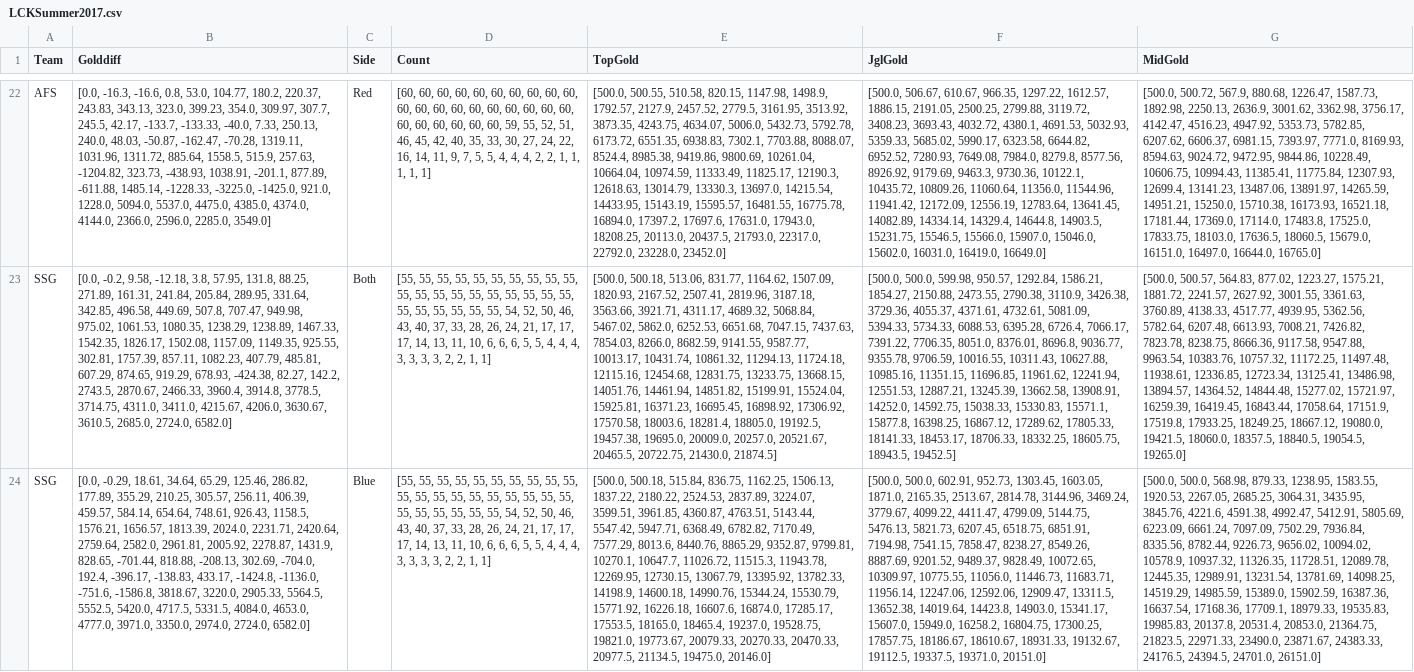
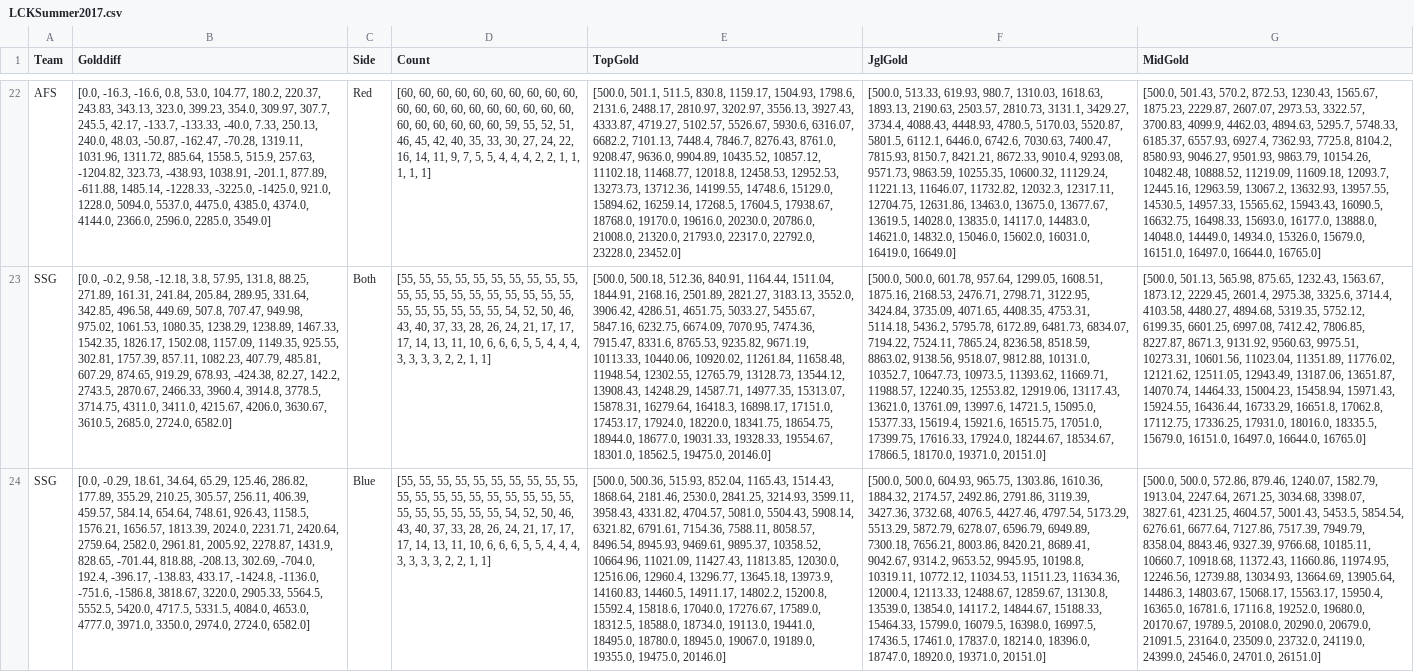
Before and after one commit to Tham-A/Final-Year-Project, a CSV file: Notebooks/LCKSummer2017.csv, drawn as a sheet; only a part is shown, gaps mark what is left out; the diff covers the shown part only; the diff names each change by its address in the sheet, - before the commit and + after, or states it on an @@ line.

Commit message:
fixed error that was selecting incorrect data

```diff
--- a/Notebooks/LCKSummer2017.csv
+++ b/Notebooks/LCKSummer2017.csv
-E22 (TopGold): [500.0, 500.55, 510.58, 820.15, 1147.98, 1498.9, 1792.57, 2127.9, 2457.52, 2779.5, 3161.95, 3513.92, 3873.35, 4243.75, 4634.07, 5006.0, 5432.73, 5792.78, 6173.72, 6551.35, 6938.83, 7302.1, 7703.88, 8088.07, 8524.4, 8985.38, 9419.86, 9800.69, 10261.04, 10664.04, 10974.59, 11333.49, 11825.17, 12190.3, 12618.63, 13014.79, 13330.3, 13697.0, 14215.54, 14433.95, 15143.19, 15595.57, 16481.55, 16775.78, 16894.0, 17397.2, 17697.6, 17631.0, 17943.0, 18208.25, 20113.0, 20437.5, 21793.0, 22317.0,…
+E22 (TopGold): [500.0, 501.1, 511.5, 830.8, 1159.17, 1504.93, 1798.6, 2131.6, 2488.17, 2810.97, 3202.97, 3556.13, 3927.43, 4333.87, 4719.27, 5102.57, 5526.67, 5930.6, 6316.07, 6682.2, 7101.13, 7448.4, 7846.7, 8276.43, 8761.0, 9208.47, 9636.0, 9904.89, 10435.52, 10857.12, 11102.18, 11468.77, 12018.8, 12458.53, 12952.53, 13273.73, 13712.36, 14199.55, 14748.6, 15129.0, 15894.62, 16259.14, 17268.5, 17604.5, 17938.67, 18768.0, 19170.0, 19616.0, 20230.0, 20786.0, 21008.0, 21320.0, 21793.0, 22317.0,…
-F22 (JglGold): [500.0, 506.67, 610.67, 966.35, 1297.22, 1612.57, 1886.15, 2191.05, 2500.25, 2799.88, 3119.72, 3408.23, 3693.43, 4032.72, 4380.1, 4691.53, 5032.93, 5359.33, 5685.02, 5990.17, 6323.58, 6644.82, 6952.52, 7280.93, 7649.08, 7984.0, 8279.8, 8577.56, 8926.92, 9179.69, 9463.3, 9730.36, 10122.1, 10435.72, 10809.26, 11060.64, 11356.0, 11544.96, 11941.42, 12172.09, 12556.19, 12783.64, 13641.45, 14082.89, 14334.14, 14329.4, 14644.8, 14903.5, 15231.75, 15546.5, 15566.0, 15907.0, 15046.0, 15602.0,…
+F22 (JglGold): [500.0, 513.33, 619.93, 980.7, 1310.03, 1618.63, 1893.13, 2190.63, 2503.57, 2810.73, 3131.1, 3429.27, 3734.4, 4088.43, 4448.93, 4780.5, 5170.03, 5520.87, 5801.5, 6112.1, 6446.0, 6742.6, 7030.63, 7400.47, 7815.93, 8150.7, 8421.21, 8672.33, 9010.4, 9293.08, 9571.73, 9863.59, 10255.35, 10600.32, 11129.24, 11221.13, 11646.07, 11732.82, 12032.3, 12317.11, 12704.75, 12631.86, 13463.0, 13675.0, 13677.67, 13619.5, 14028.0, 13835.0, 14117.0, 14483.0, 14621.0, 14832.0, 15046.0, 15602.0,…
-G22 (MidGold): [500.0, 500.72, 567.9, 880.68, 1226.47, 1587.73, 1892.98, 2250.13, 2636.9, 3001.62, 3362.98, 3756.17, 4142.47, 4516.23, 4947.92, 5353.73, 5782.85, 6207.62, 6606.37, 6981.15, 7393.97, 7771.0, 8169.93, 8594.63, 9024.72, 9472.95, 9844.86, 10228.49, 10606.75, 10994.43, 11385.41, 11775.84, 12307.93, 12699.4, 13141.23, 13487.06, 13891.97, 14265.59, 14951.21, 15250.0, 15710.38, 16173.93, 16521.18, 17181.44, 17369.0, 17114.0, 17483.8, 17525.0, 17833.75, 18103.0, 17636.5, 18060.5, 15679.0, 16151.0,…
+G22 (MidGold): [500.0, 501.43, 570.2, 872.53, 1230.43, 1565.67, 1875.23, 2229.87, 2607.07, 2973.53, 3322.57, 3700.83, 4099.9, 4462.03, 4894.63, 5295.7, 5748.33, 6185.37, 6557.93, 6927.4, 7362.93, 7725.8, 8104.2, 8580.93, 9046.27, 9501.93, 9863.79, 10154.26, 10482.48, 10888.52, 11219.09, 11609.18, 12093.7, 12445.16, 12963.59, 13067.2, 13632.93, 13957.55, 14530.5, 14957.33, 15565.62, 15943.43, 16090.5, 16632.75, 16498.33, 15693.0, 16177.0, 13888.0, 14048.0, 14449.0, 14934.0, 15326.0, 15679.0, 16151.0,…
-E23 (TopGold): [500.0, 500.18, 513.06, 831.77, 1164.62, 1507.09, 1820.93, 2167.52, 2507.41, 2819.96, 3187.18, 3563.66, 3921.71, 4311.17, 4689.32, 5068.84, 5467.02, 5862.0, 6252.53, 6651.68, 7047.15, 7437.63, 7854.03, 8266.0, 8682.59, 9141.55, 9587.77, 10013.17, 10431.74, 10861.32, 11294.13, 11724.18, 12115.16, 12454.68, 12831.75, 13233.75, 13668.15, 14051.76, 14461.94, 14851.82, 15199.91, 15524.04, 15925.81, 16371.23, 16695.45, 16898.92, 17306.92, 17570.58, 18003.6, 18281.4, 18805.0, 19192.5, 19457.38, 19695.0, 20009.0, 20257.0, 20521.67, 20465.5, 20722.75, 21430.0, 21874.5]
+E23 (TopGold): [500.0, 500.18, 512.36, 840.91, 1164.44, 1511.04, 1844.91, 2168.16, 2501.89, 2821.27, 3183.13, 3552.0, 3906.42, 4286.51, 4651.75, 5033.27, 5455.67, 5847.16, 6232.75, 6674.09, 7070.95, 7474.36, 7915.47, 8331.6, 8765.53, 9235.82, 9671.19, 10113.33, 10440.06, 10920.02, 11261.84, 11658.48, 11948.54, 12302.55, 12765.79, 13128.73, 13544.12, 13908.43, 14248.29, 14587.71, 14977.35, 15313.07, 15878.31, 16279.64, 16418.3, 16898.17, 17151.0, 17453.17, 17924.0, 18220.0, 18341.75, 18654.75, 18944.0, 18677.0, 19031.33, 19328.33, 19554.67, 18301.0, 18562.5, 19475.0, 20146.0]
-F23 (JglGold): [500.0, 500.0, 599.98, 950.57, 1292.84, 1586.21, 1854.27, 2150.88, 2473.55, 2790.38, 3110.9, 3426.38, 3729.36, 4055.37, 4371.61, 4732.61, 5081.09, 5394.33, 5734.33, 6088.53, 6395.28, 6726.4, 7066.17, 7391.22, 7706.35, 8051.0, 8376.01, 8696.8, 9036.77, 9355.78, 9706.59, 10016.55, 10311.43, 10627.88, 10985.16, 11351.15, 11696.85, 11961.62, 12241.94, 12551.53, 12887.21, 13245.39, 13662.58, 13908.91, 14252.0, 14592.75, 15038.33, 15330.83, 15571.1, 15877.8, 16398.25, 16867.12, 17289.62, 17805.33, 18141.33, 18453.17, 18706.33, 18332.25, 18605.75, 18943.5, 19452.5]
+F23 (JglGold): [500.0, 500.0, 601.78, 957.64, 1299.05, 1608.51, 1875.16, 2168.53, 2476.71, 2798.71, 3122.95, 3424.84, 3735.09, 4071.65, 4408.35, 4753.31, 5114.18, 5436.2, 5795.78, 6172.89, 6481.73, 6834.07, 7194.22, 7524.11, 7865.24, 8236.58, 8518.59, 8863.02, 9138.56, 9518.07, 9812.88, 10131.0, 10352.7, 10647.73, 10973.5, 11393.62, 11669.71, 11988.57, 12240.35, 12553.82, 12919.06, 13117.43, 13621.0, 13761.09, 13997.6, 14721.5, 15095.0, 15377.33, 15619.4, 15921.6, 16515.75, 17051.0, 17399.75, 17616.33, 17924.0, 18244.67, 18534.67, 17866.5, 18170.0, 19371.0, 20151.0]
-G23 (MidGold): [500.0, 500.57, 564.83, 877.02, 1223.27, 1575.21, 1881.72, 2241.57, 2627.92, 3001.55, 3361.63, 3760.89, 4138.33, 4517.77, 4939.95, 5362.56, 5782.64, 6207.48, 6613.93, 7008.21, 7426.82, 7823.78, 8238.75, 8666.36, 9117.58, 9547.88, 9963.54, 10383.76, 10757.32, 11172.25, 11497.48, 11938.61, 12336.85, 12723.34, 13125.41, 13486.98, 13894.57, 14364.52, 14844.48, 15277.02, 15721.97, 16259.39, 16419.45, 16843.44, 17058.64, 17151.9, 17519.8, 17933.25, 18249.25, 18667.12, 19080.0, 19421.5, 18060.0, 18357.5, 18840.5, 19054.5, 19265.0]
+G23 (MidGold): [500.0, 501.13, 565.98, 875.65, 1232.43, 1563.67, 1873.12, 2229.45, 2601.4, 2975.38, 3325.6, 3714.4, 4103.58, 4480.27, 4894.68, 5319.35, 5752.12, 6199.35, 6601.25, 6997.08, 7412.42, 7806.85, 8227.87, 8671.3, 9131.92, 9560.63, 9975.51, 10273.31, 10601.56, 11023.04, 11351.89, 11776.02, 12121.62, 12511.05, 12943.49, 13187.06, 13651.87, 14070.74, 14464.33, 15004.23, 15458.94, 15971.43, 15924.55, 16436.44, 16733.29, 16651.8, 17062.8, 17112.75, 17336.25, 17931.0, 18016.0, 18335.5, 15679.0, 16151.0, 16497.0, 16644.0, 16765.0]
-E24 (TopGold): [500.0, 500.18, 515.84, 836.75, 1162.25, 1506.13, 1837.22, 2180.22, 2524.53, 2837.89, 3224.07, 3599.51, 3961.85, 4360.87, 4763.51, 5143.44, 5547.42, 5947.71, 6368.49, 6782.82, 7170.49, 7577.29, 8013.6, 8440.76, 8865.29, 9352.87, 9799.81, 10270.1, 10647.7, 11026.72, 11515.3, 11943.78, 12269.95, 12730.15, 13067.79, 13395.92, 13782.33, 14198.9, 14600.18, 14990.76, 15344.24, 15530.79, 15771.92, 16226.18, 16607.6, 16874.0, 17285.17, 17553.5, 18165.0, 18465.4, 19237.0, 19528.75, 19821.0, 19773.67, 20079.33, 20270.33, 20470.33, 20977.5, 21134.5, 19475.0, 20146.0]
+E24 (TopGold): [500.0, 500.36, 515.93, 852.04, 1165.43, 1514.43, 1868.64, 2181.46, 2530.0, 2841.25, 3214.93, 3599.11, 3958.43, 4331.82, 4704.57, 5081.0, 5504.43, 5908.14, 6321.82, 6791.61, 7154.36, 7588.11, 8058.57, 8496.54, 8945.93, 9469.61, 9895.37, 10358.52, 10664.96, 11021.09, 11427.43, 11813.85, 12030.0, 12516.06, 12960.4, 13296.77, 13645.18, 13973.9, 14160.83, 14460.5, 14911.17, 14802.2, 15200.8, 15592.4, 15818.6, 17040.0, 17276.67, 17589.0, 18312.5, 18588.0, 18734.0, 19113.0, 19441.0, 18495.0, 18780.0, 18945.0, 19067.0, 19189.0, 19355.0, 19475.0, 20146.0]
-F24 (JglGold): [500.0, 500.0, 602.91, 952.73, 1303.45, 1603.05, 1871.0, 2165.35, 2513.67, 2814.78, 3144.96, 3469.24, 3779.67, 4099.22, 4411.47, 4799.09, 5144.75, 5476.13, 5821.73, 6207.45, 6518.75, 6851.91, 7194.98, 7541.15, 7858.47, 8238.27, 8549.26, 8887.69, 9201.52, 9489.37, 9828.49, 10072.65, 10309.97, 10775.55, 11056.0, 11446.73, 11683.71, 11956.14, 12247.06, 12592.06, 12909.47, 13311.5, 13652.38, 14019.64, 14423.8, 14903.0, 15341.17, 15607.0, 15949.0, 16258.2, 16804.75, 17300.25, 17857.75, 18186.67, 18610.67, 18931.33, 19132.67, 19112.5, 19337.5, 19371.0, 20151.0]
+F24 (JglGold): [500.0, 500.0, 604.93, 965.75, 1303.86, 1610.36, 1884.32, 2174.57, 2492.86, 2791.86, 3119.39, 3427.36, 3732.68, 4076.5, 4427.46, 4797.54, 5173.29, 5513.29, 5872.79, 6278.07, 6596.79, 6949.89, 7300.18, 7656.21, 8003.86, 8420.21, 8689.41, 9042.67, 9314.2, 9653.52, 9945.95, 10198.8, 10319.11, 10772.12, 11034.53, 11511.23, 11634.36, 12000.4, 12113.33, 12488.67, 12859.67, 13130.8, 13539.0, 13854.0, 14117.2, 14844.67, 15188.33, 15464.33, 15799.0, 16079.5, 16398.0, 16997.5, 17436.5, 17461.0, 17837.0, 18214.0, 18396.0, 18747.0, 18920.0, 19371.0, 20151.0]
-G24 (MidGold): [500.0, 500.0, 568.98, 879.33, 1238.95, 1583.55, 1920.53, 2267.05, 2685.25, 3064.31, 3435.95, 3845.76, 4221.6, 4591.38, 4992.47, 5412.91, 5805.69, 6223.09, 6661.24, 7097.09, 7502.29, 7936.84, 8335.56, 8782.44, 9226.73, 9656.02, 10094.02, 10578.9, 10937.32, 11326.35, 11728.51, 12089.78, 12445.35, 12989.91, 13231.54, 13781.69, 14098.25, 14519.29, 14985.59, 15389.0, 15902.59, 16387.36, 16637.54, 17168.36, 17709.1, 18979.33, 19535.83, 19985.83, 20137.8, 20531.4, 20853.0, 21364.75, 21823.5, 22971.33, 23490.0, 23871.67, 24383.33, 24176.5, 24394.5, 24701.0, 26151.0]
+G24 (MidGold): [500.0, 500.0, 572.86, 879.46, 1240.07, 1582.79, 1913.04, 2247.64, 2671.25, 3034.68, 3398.07, 3827.61, 4231.25, 4604.57, 5001.43, 5453.5, 5854.54, 6276.61, 6677.64, 7127.86, 7517.39, 7949.79, 8358.04, 8843.46, 9327.39, 9766.68, 10185.11, 10660.7, 10918.68, 11372.43, 11660.86, 11974.95, 12246.56, 12739.88, 13034.93, 13664.69, 13905.64, 14486.3, 14803.67, 15068.17, 15563.17, 15950.4, 16365.0, 16781.6, 17116.8, 19252.0, 19680.0, 20170.67, 19789.5, 20108.0, 20290.0, 20679.0, 21091.5, 23164.0, 23509.0, 23732.0, 24119.0, 24399.0, 24546.0, 24701.0, 26151.0]
```
Also changed, not shown: 81 edited cells elsewhere in this file, 1 other file.
